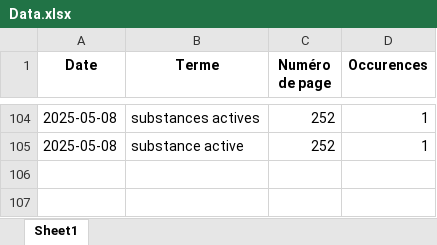
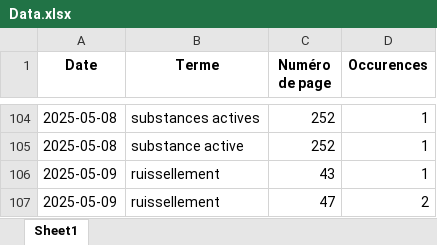
Before and after one commit to LlrdntCORDER/VeilleMoniteur, an Excel workbook: result/Data.xlsx, sheet Sheet1, drawn as a sheet; only a part is shown, gaps mark what is left out; values as stored, in another font and other column widths than the file's, no borders; the diff names each change by its address in the sheet, - before the commit and + after, or states it on an @@ line.

```diff
--- a/result/Data.xlsx (sheet Sheet1)
+++ b/result/Data.xlsx (sheet Sheet1)
+row 106: 2025-05-09 | ruissellement | 43 | 1
+row 107: 2025-05-09 | ruissellement | 47 | 2
```
Also changed, not shown: 6 other files.
